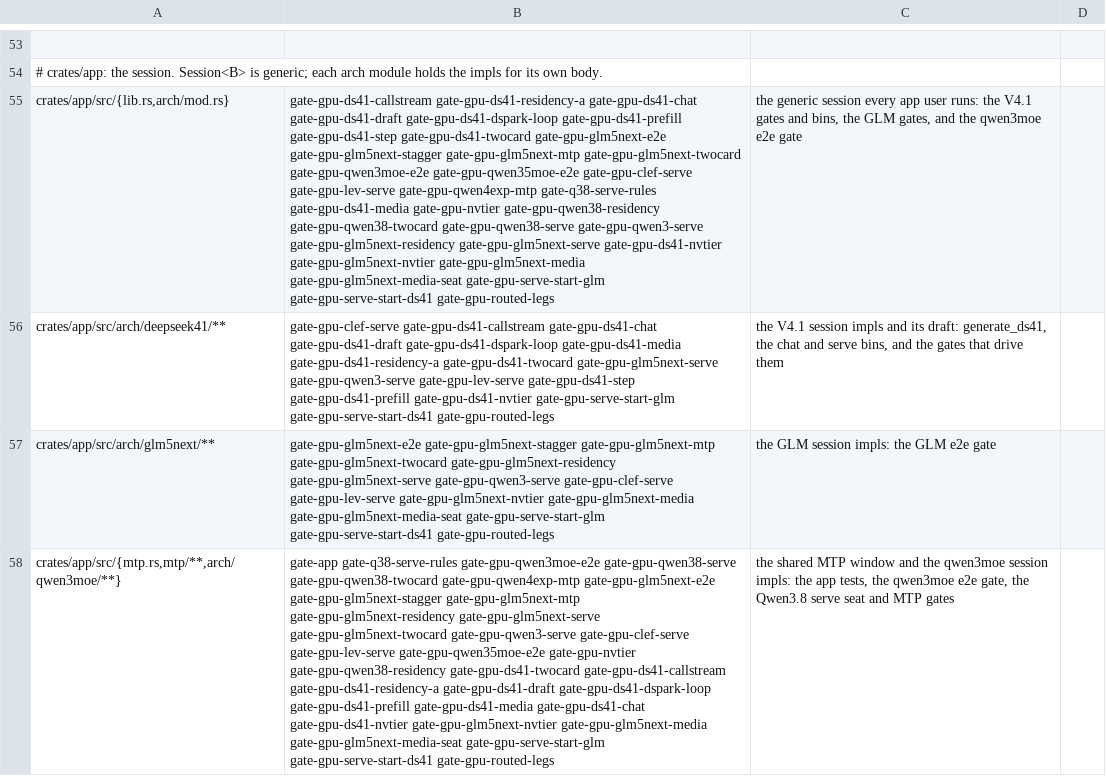
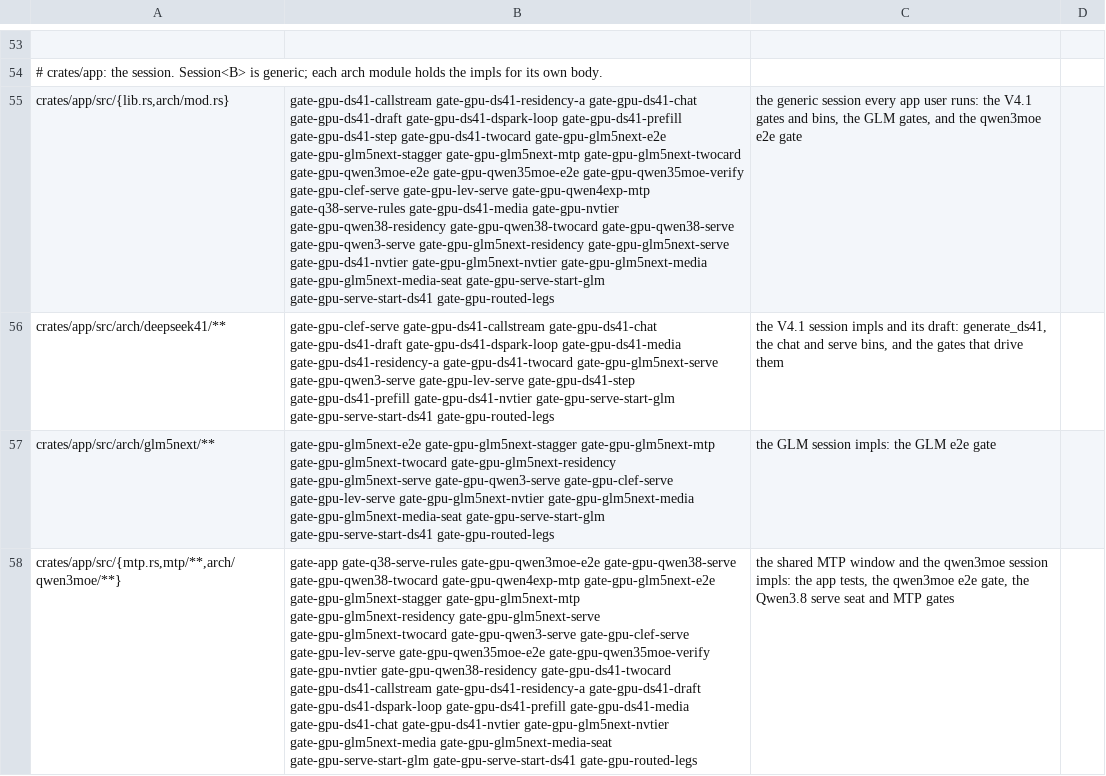
Before and after one commit to Burntgogi/bloomery, a TSV file: tools/gate-paths.tsv, drawn as a sheet; only a part is shown, gaps mark what is left out; the diff covers the shown part only; the diff names each change by its address in the sheet, - before the commit and + after, or states it on an @@ line.

```diff
--- a/tools/gate-paths.tsv
+++ b/tools/gate-paths.tsv
-B55: …gate-gpu-qwen3moe-e2e gate-gpu-qwen35moe-e2e gate-gpu-clef-serve gate-gpu-lev-serve…
+B55: …gate-gpu-qwen3moe-e2e gate-gpu-qwen35moe-e2e gate-gpu-qwen35moe-verify gate-gpu-clef-serve gate-gpu-lev-serve…
-B58: …gate-gpu-lev-serve gate-gpu-qwen35moe-e2e gate-gpu-nvtier gate-gpu-qwen38-residency…
+B58: …gate-gpu-lev-serve gate-gpu-qwen35moe-e2e gate-gpu-qwen35moe-verify gate-gpu-nvtier gate-gpu-qwen38-residency…
```
Also changed, not shown: 52 edited cells elsewhere in this file, 12 other files.
